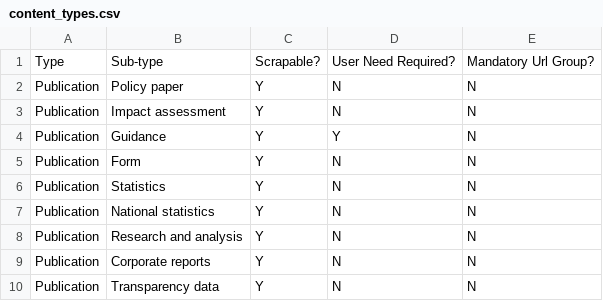
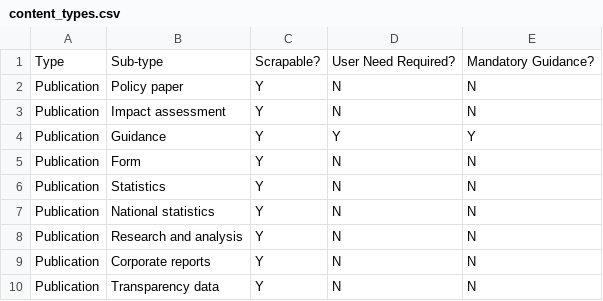
Before and after one commit to alphagov/transition-old, a CSV file: data/seeds/content_types.csv, drawn as a sheet; only a part is shown.

```diff
--- a/data/seeds/content_types.csv
+++ b/data/seeds/content_types.csv
@@ -1,5 +1,5 @@
-Type,Sub-type,Scrapable?,User Need Required?,Mandatory Url Group?
+Type,Sub-type,Scrapable?,User Need Required?,Mandatory Guidance?
 Publication,Policy paper,Y,N,N
 Publication,Impact assessment,Y,N,N
-Publication,Guidance,Y,Y,N
+Publication,Guidance,Y,Y,Y
 Publication,Form,Y,N,N
```
Also changed, not shown: 27 other files.
